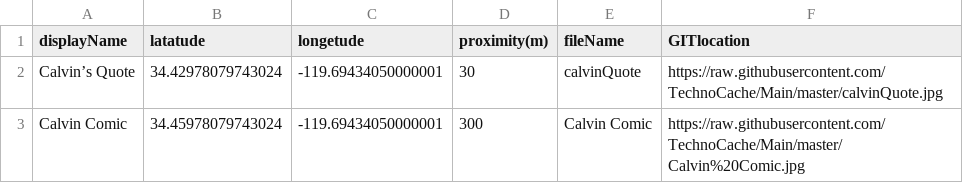
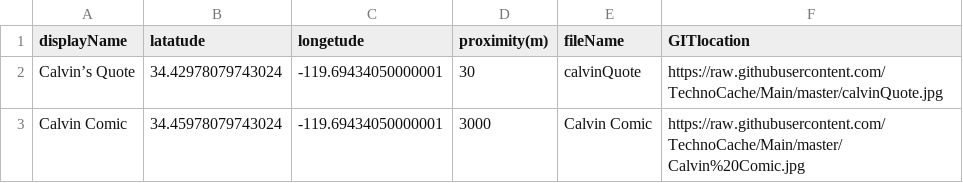
Before and after one commit to TechnoCache/Main, a CSV file: TechnoCasheData.csv, drawn as a sheet.

Commit message:
Update TechnoCasheData.csv

```diff
--- a/TechnoCasheData.csv
+++ b/TechnoCasheData.csv
@@ -2,2 +2,2 @@ displayName,latatude,longetude,proximity(m),fileName,GITlocation
 Calvin’s Quote,34.42978079743024,-119.69434050000001,30,calvinQuote,https://raw.githubusercontent.com/TechnoCache/Main/master/calvinQuote.jpg
-Calvin Comic,34.45978079743024,-119.69434050000001,300,Calvin Comic,https://raw.githubusercontent.com/TechnoCache/Main/master/Calvin%20Comic.jpg
+Calvin Comic,34.45978079743024,-119.69434050000001,3000,Calvin Comic,https://raw.githubusercontent.com/TechnoCache/Main/master/Calvin%20Comic.jpg
```
